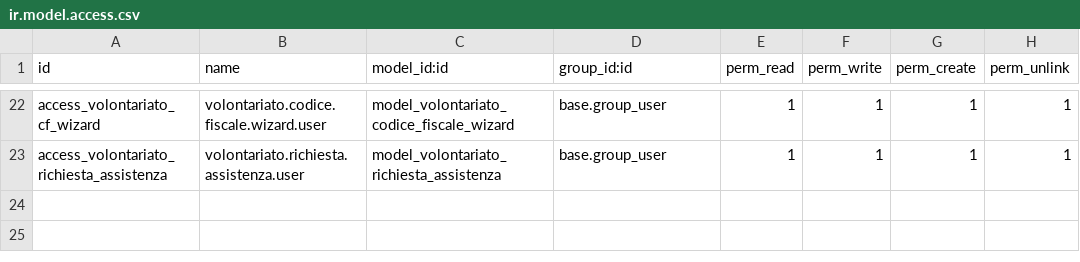
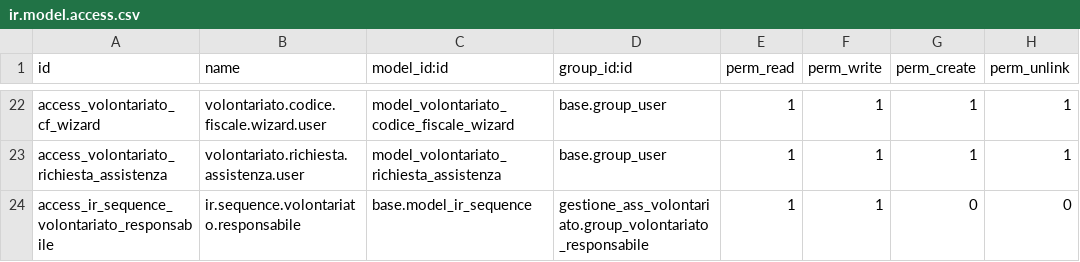
Before and after one commit to toninobuonanno/cloudpepper-addons19, a CSV file: gestione_ass_volontariato/security/ir.model.access.csv, drawn as a sheet; only a part is shown, gaps mark what is left out.

```diff
--- a/gestione_ass_volontariato/security/ir.model.access.csv
+++ b/gestione_ass_volontariato/security/ir.model.access.csv
@@ -23 +23,2 @@ access_volontariato_cf_wizard,volontariato.codice.fiscale.wizard.user,model_volo
 access_volontariato_richiesta_assistenza,volontariato.richiesta.assistenza.user,model_volontariato_richiesta_assistenza,base.group_user,1,1,1,1
+access_ir_sequence_volontariato_responsabile,ir.sequence.volontariato.responsabile,base.model_ir_sequence,gestione_ass_volontariato.group_volontariato_responsabile,1,1,0,0
```
Also changed, not shown: 3 other files.
